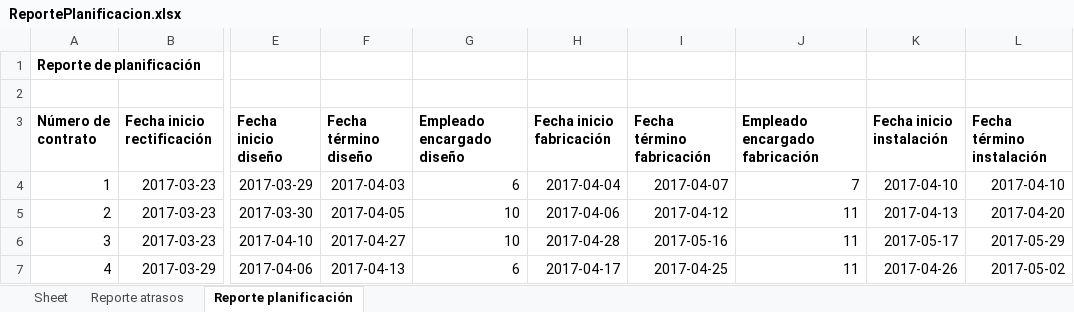
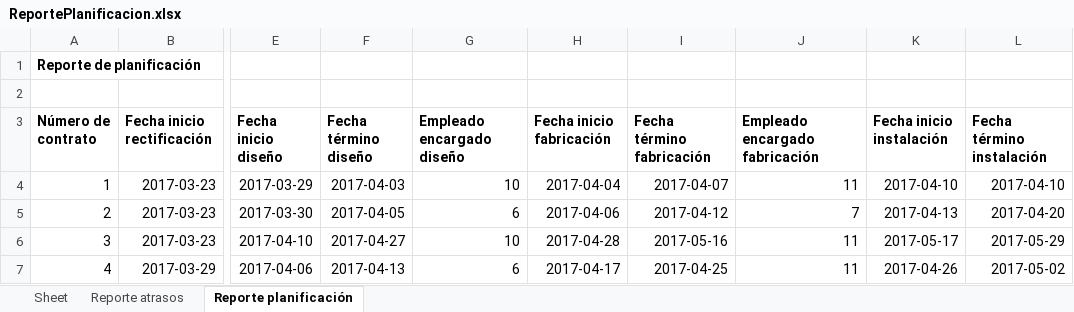
Before and after one commit to MCRogersI/Panorama, an Excel workbook: ReportePlanificacion.xlsx, sheet Reporte planificación, drawn as a sheet; only a part is shown, gaps mark what is left out; values as stored, in another font and other column widths than the file's, no borders; the diff names each change by its address in the sheet, - before the commit and + after, or states it on an @@ line.

```diff
--- a/ReportePlanificacion.xlsx (sheet Reporte planificación)
+++ b/ReportePlanificacion.xlsx (sheet Reporte planificación)
-G4 (Empleado encargado diseño): 6
+G4 (Empleado encargado diseño): 10
-J4 (Empleado encargado fabricación): 7
+J4 (Empleado encargado fabricación): 11
-G5 (Empleado encargado diseño): 10
+G5 (Empleado encargado diseño): 6
-J5 (Empleado encargado fabricación): 11
+J5 (Empleado encargado fabricación): 7
```
Also changed, not shown: 3 other files.
